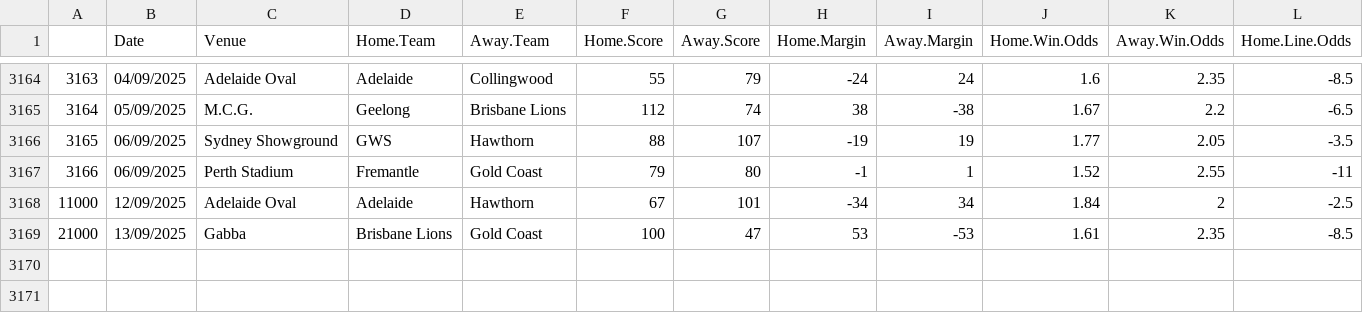
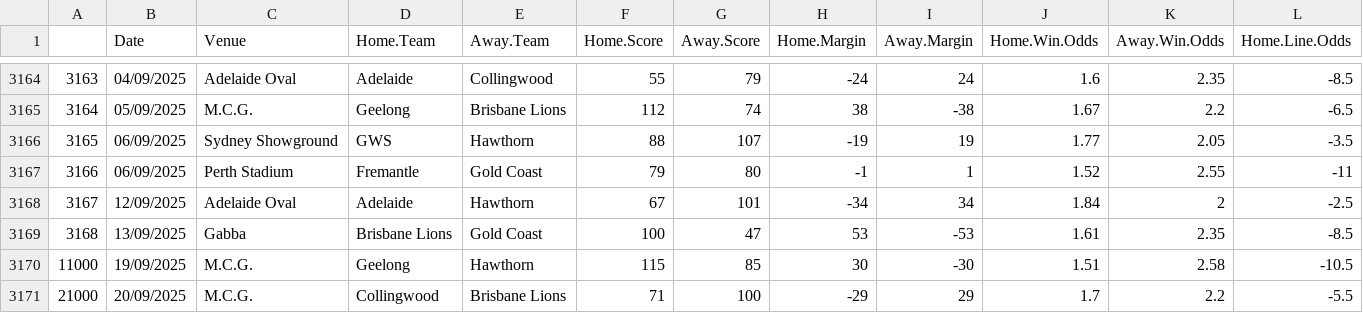
Before and after one commit to mitch-mooney/AFL_Predictions, a CSV file: csv_files/betting_odds.csv, drawn as a sheet; only a part is shown, gaps mark what is left out; rows hold the shown columns only; the diff names each change by its address in the sheet, - before the commit and + after, or states it on an @@ line.

```diff
--- a/csv_files/betting_odds.csv
+++ b/csv_files/betting_odds.csv
@@ column A renumbered between rows 3168 and 3169 @@
+row 3170: 11000 | 19/09/2025 | M.C.G. | Geelong | Hawthorn | 115 | 85 | 30 | -30 | 1.51 | 2.58 | -10.5
+row 3171: 21000 | 20/09/2025 | M.C.G. | Collingwood | Brisbane Lions | 71 | 100 | -29 | 29 | 1.7 | 2.2 | -5.5
```
Also changed, not shown: csv_files/Team_Ratings.csv, csv_files/round_predictions.csv.
